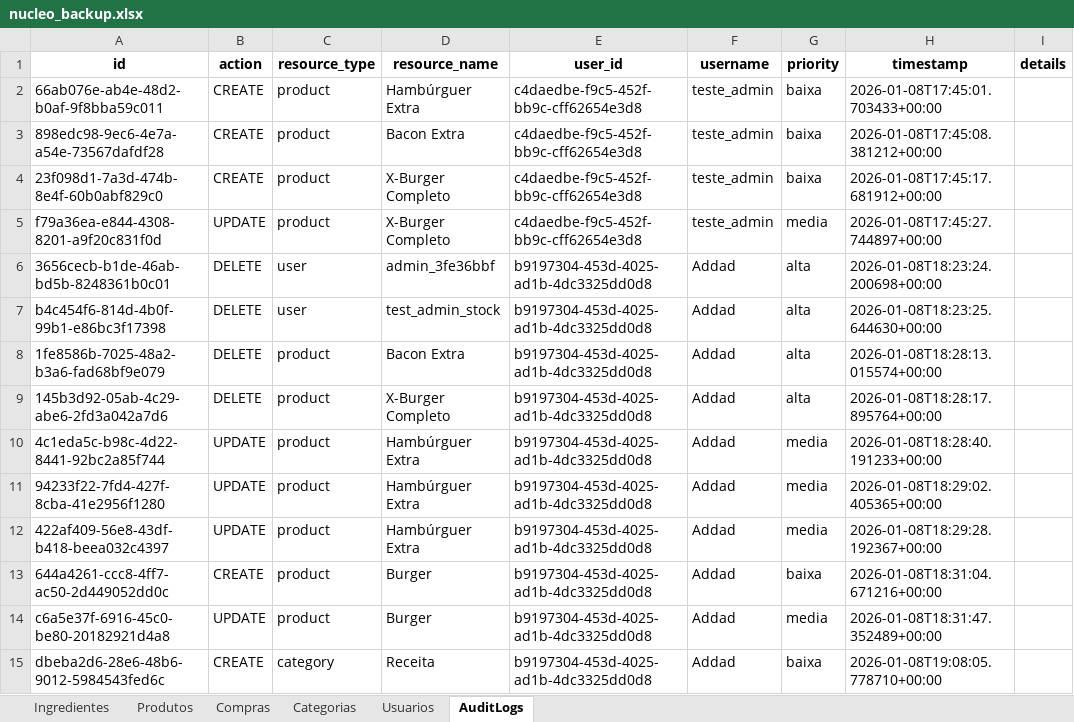
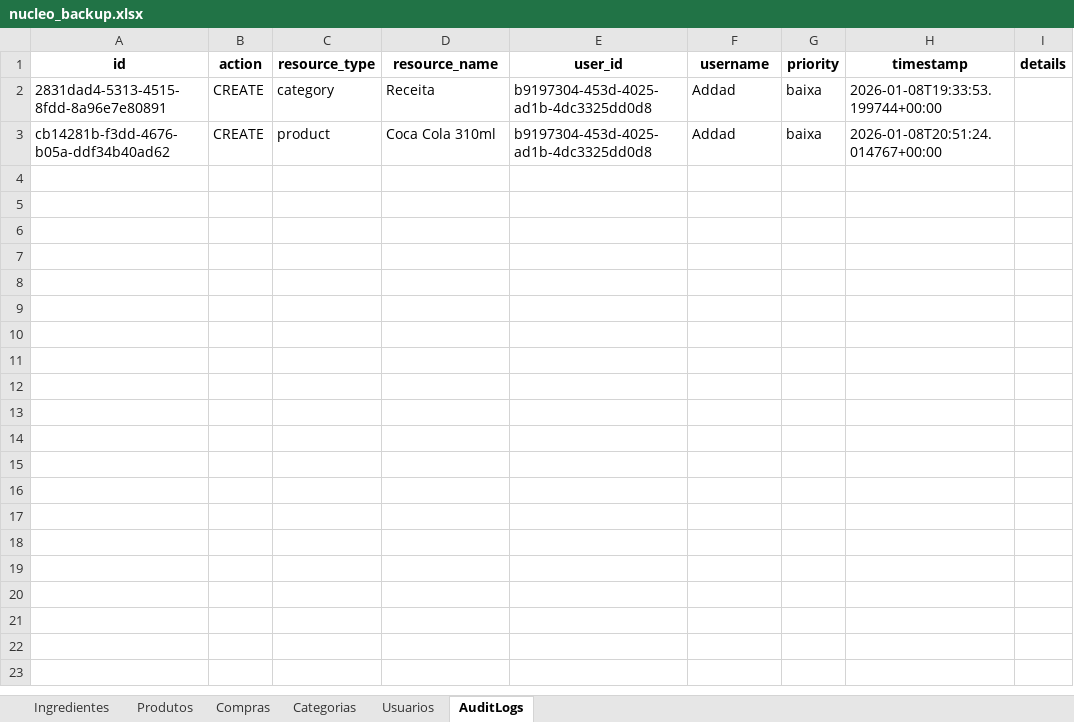
Before and after one commit to OAddad/Nucleo-Beta, an Excel workbook: backend/data_backup/nucleo_backup.xlsx, sheet AuditLogs, drawn as a sheet; values as stored, in another font and other column widths than the file's, no borders; removed rows and columns are numbered as before the commit, all else as after; the diff names each change by its address in the sheet, - before the commit and + after, or states it on an @@ line.

```diff
--- a/backend/data_backup/nucleo_backup.xlsx (sheet AuditLogs)
+++ b/backend/data_backup/nucleo_backup.xlsx (sheet AuditLogs)
-row 2: 66ab076e-ab4e-48d2-b0af-9f8bba59c011 | CREATE | product | Hambúrguer Extra | c4daedbe-f9c5-452f-bb9c-cff62654e3d8 | teste_admin | baixa | 2026-01-08T17:45:01.703433+00:00
-row 3: 898edc98-9ec6-4e7a-a54e-73567dafdf28 | CREATE | product | Bacon Extra | c4daedbe-f9c5-452f-bb9c-cff62654e3d8 | teste_admin | baixa | 2026-01-08T17:45:08.381212+00:00
-row 4: 23f098d1-7a3d-474b-8e4f-60b0abf829c0 | CREATE | product | X-Burger Completo | c4daedbe-f9c5-452f-bb9c-cff62654e3d8 | teste_admin | baixa | 2026-01-08T17:45:17.681912+00:00
-row 5: f79a36ea-e844-4308-8201-a9f20c831f0d | UPDATE | product | X-Burger Completo | c4daedbe-f9c5-452f-bb9c-cff62654e3d8 | teste_admin | media | 2026-01-08T17:45:27.744897+00:00
-row 6: 3656cecb-b1de-46ab-bd5b-8248361b0c01 | DELETE | user | admin_3fe36bbf | b9197304-453d-4025-ad1b-4dc3325dd0d8 | Addad | alta | 2026-01-08T18:23:24.200698+00:00
-row 7: b4c454f6-814d-4b0f-99b1-e86bc3f17398 | DELETE | user | test_admin_stock | b9197304-453d-4025-ad1b-4dc3325dd0d8 | Addad | alta | 2026-01-08T18:23:25.644630+00:00
-row 8: 1fe8586b-7025-48a2-b3a6-fad68bf9e079 | DELETE | product | Bacon Extra | b9197304-453d-4025-ad1b-4dc3325dd0d8 | Addad | alta | 2026-01-08T18:28:13.015574+00:00
-row 9: 145b3d92-05ab-4c29-abe6-2fd3a042a7d6 | DELETE | product | X-Burger Completo | b9197304-453d-4025-ad1b-4dc3325dd0d8 | Addad | alta | 2026-01-08T18:28:17.895764+00:00
-row 10: 4c1eda5c-b98c-4d22-8441-92bc2a85f744 | UPDATE | product | Hambúrguer Extra | b9197304-453d-4025-ad1b-4dc3325dd0d8 | Addad | media | 2026-01-08T18:28:40.191233+00:00
-row 11: 94233f22-7fd4-427f-8cba-41e2956f1280 | UPDATE | product | Hambúrguer Extra | b9197304-453d-4025-ad1b-4dc3325dd0d8 | Addad | media | 2026-01-08T18:29:02.405365+00:00
-row 12: 422af409-56e8-43df-b418-beea032c4397 | UPDATE | product | Hambúrguer Extra | b9197304-453d-4025-ad1b-4dc3325dd0d8 | Addad | media | 2026-01-08T18:29:28.192367+00:00
-row 13: 644a4261-ccc8-4ff7-ac50-2d449052dd0c | CREATE | product | Burger | b9197304-453d-4025-ad1b-4dc3325dd0d8 | Addad | baixa | 2026-01-08T18:31:04.671216+00:00
-row 14: c6a5e37f-6916-45c0-be80-20182921d4a8 | UPDATE | product | Burger | b9197304-453d-4025-ad1b-4dc3325dd0d8 | Addad | media | 2026-01-08T18:31:47.352489+00:00
-A2 (id): dbeba2d6-28e6-48b6-9012-5984543fed6c
+A2 (id): 2831dad4-5313-4515-8fdd-8a96e7e80891
-H2 (timestamp): 2026-01-08T19:08:05.778710+00:00
+H2 (timestamp): 2026-01-08T19:33:53.199744+00:00
+row 3: cb14281b-f3dd-4676-b05a-ddf34b40ad62 | CREATE | product | Coca Cola 310ml | b9197304-453d-4025-ad1b-4dc3325dd0d8 | Addad | baixa | 2026-01-08T20:51:24.014767+00:00
```
Also changed, not shown: sheet Categorias, sheet Produtos, 2 other files.
